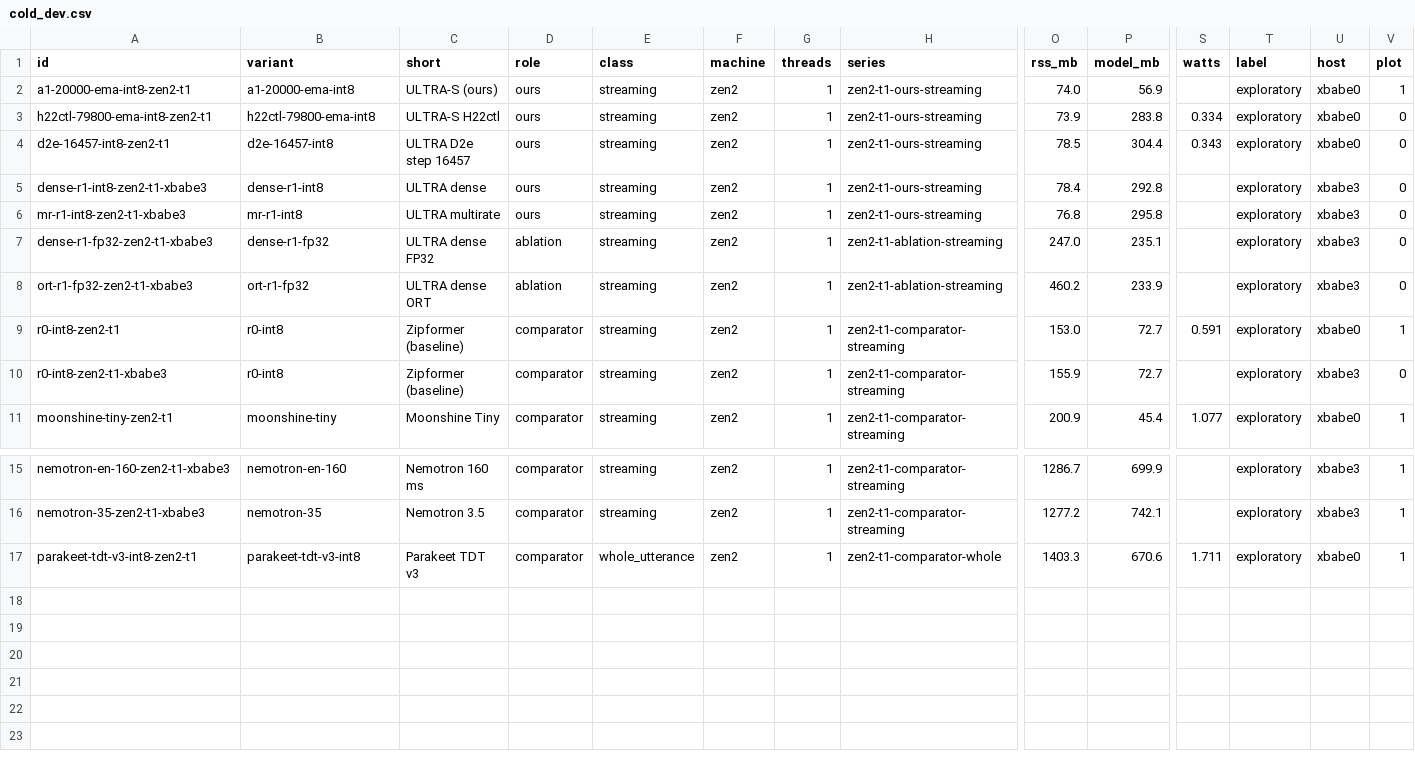
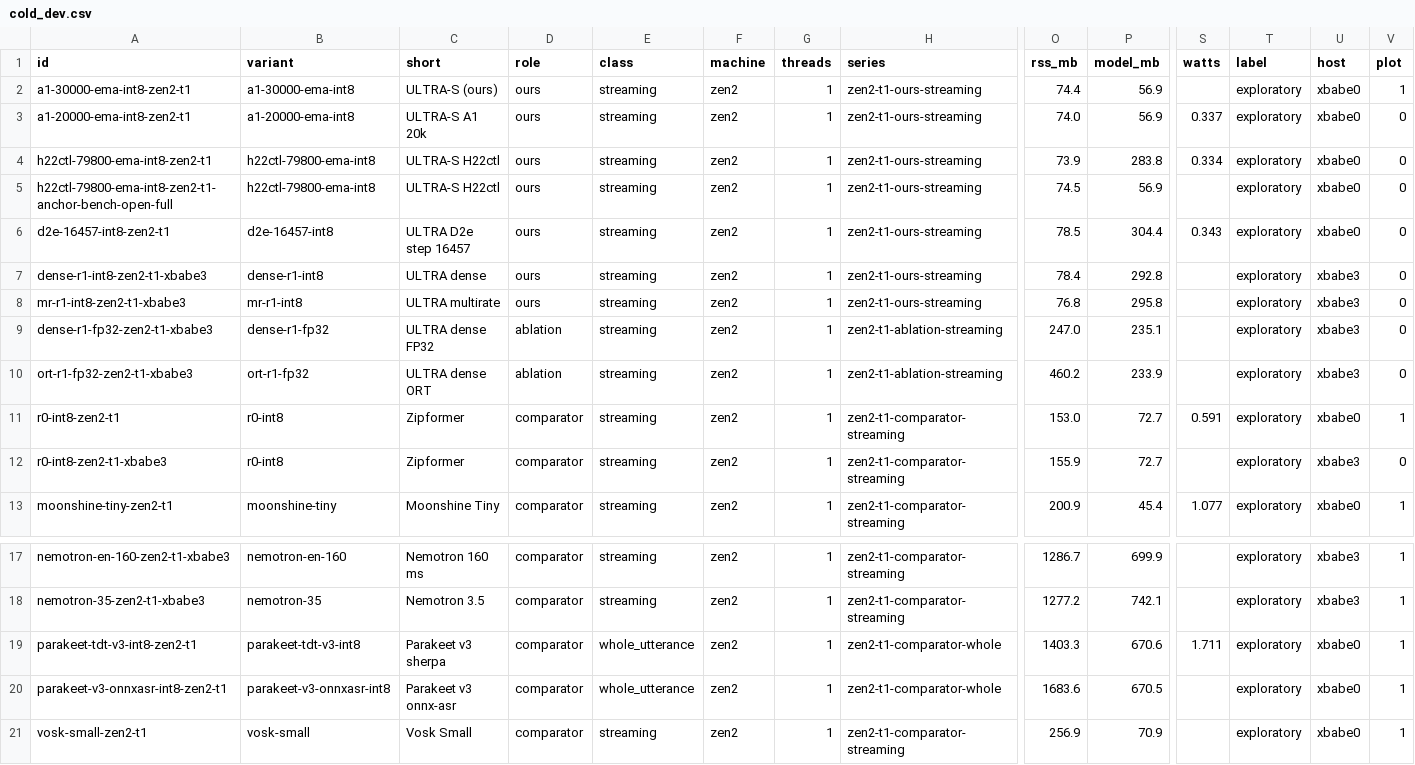
Before and after one commit to neverhuman/jsr, a CSV file: docs/paper/data/cold_dev.csv, drawn as a sheet; only a part is shown, gaps mark what is left out; addresses are those after the commit; rows hold the shown columns only; the diff names each change by its address in the sheet, - before the commit and + after, or states it on an @@ line.

```diff
--- a/docs/paper/data/cold_dev.csv
+++ b/docs/paper/data/cold_dev.csv
+row 2: a1-30000-ema-int8-zen2-t1 | a1-30000-ema-int8 | ULTRA-S (ours) | ours | streaming | zen2 | 1 | zen2-t1-ours-streaming | 74.4 | 56.9 |  | exploratory | xbabe0 | 1
-C3 (short): ULTRA-S (ours)
+C3 (short): ULTRA-S A1 20k
-S3 (watts): (empty)
+S3 (watts): 0.337
-V3 (plot): 1
+V3 (plot): 0
+row 5: h22ctl-79800-ema-int8-zen2-t1-anchor-bench-open-full | h22ctl-79800-ema-int8 | ULTRA-S H22ctl | ours | streaming | zen2 | 1 | zen2-t1-ours-streaming | 74.5 | 56.9 |  | exploratory | xbabe0 | 0
-C11:C12 (short): Zipformer (baseline)
+C11:C12 (short): Zipformer
-C19 (short): Parakeet TDT v3
+C19 (short): Parakeet v3 sherpa
+row 20: parakeet-v3-onnxasr-int8-zen2-t1 | parakeet-v3-onnxasr-int8 | Parakeet v3 onnx-asr | comparator | whole_utterance | zen2 | 1 | zen2-t1-comparator-whole | 1683.6 | 670.5 |  | exploratory | xbabe0 | 1
+row 21: vosk-small-zen2-t1 | vosk-small | Vosk Small | comparator | streaming | zen2 | 1 | zen2-t1-comparator-streaming | 256.9 | 70.9 |  | exploratory | xbabe0 | 1
```
Also changed, not shown: 30 other files.
